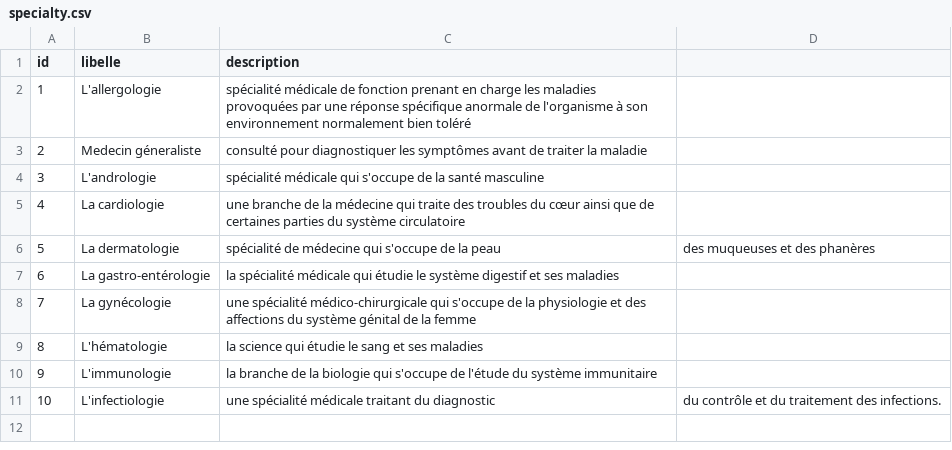
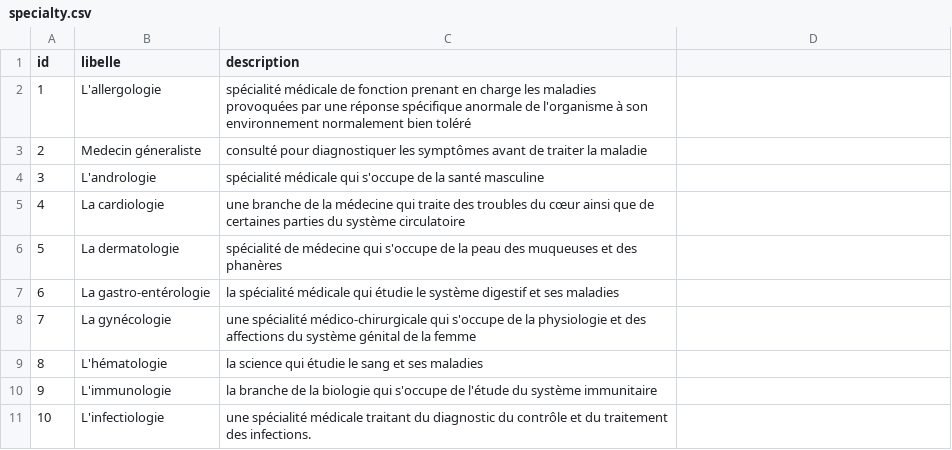
Before and after one commit to elmehdi-123/ToubibWebApp, a CSV file: src/main/resources/config/liquibase/fake-data/specialty.csv, drawn as a sheet.

```diff
--- a/src/main/resources/config/liquibase/fake-data/specialty.csv
+++ b/src/main/resources/config/liquibase/fake-data/specialty.csv
@@ -5,3 +5,3 @@ id;libelle;description
 4;La cardiologie; une branche de la médecine qui traite des troubles du cœur ainsi que de certaines parties du système circulatoire
-5;La dermatologie; spécialité de médecine qui s'occupe de la peau; des muqueuses et des phanères
+5;La dermatologie; spécialité de médecine qui s'occupe de la peau des muqueuses et des phanères
 6;La gastro-entérologie;la spécialité médicale qui étudie le système digestif et ses maladies
@@ -10,2 +10,2 @@ id;libelle;description
 9;L'immunologie;la branche de la biologie qui s'occupe de l'étude du système immunitaire
-10;L'infectiologie;une spécialité médicale traitant du diagnostic; du contrôle et du traitement des infections.
+10;L'infectiologie;une spécialité médicale traitant du diagnostic du contrôle et du traitement des infections.
```
Also changed, not shown: 2 other files.
